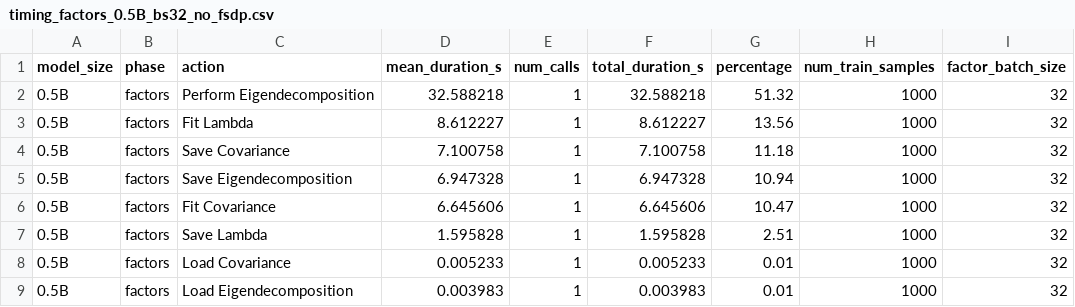
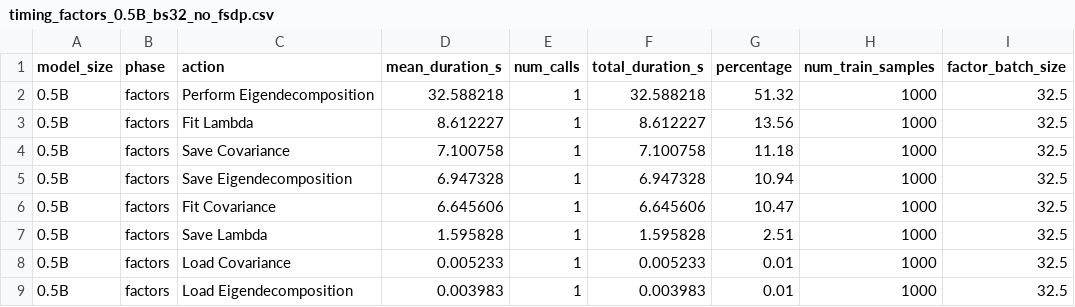
Before and after one commit to levmckinney/kronfluence, a CSV file: examples/qwen_scaling/batch_test_results/timing_factors_0.5B_bs32_no_fsdp.csv, drawn as a sheet.

```diff
--- a/examples/qwen_scaling/batch_test_results/timing_factors_0.5B_bs32_no_fsdp.csv
+++ b/examples/qwen_scaling/batch_test_results/timing_factors_0.5B_bs32_no_fsdp.csv
@@ -1,9 +1,9 @@
 model_size,phase,action,mean_duration_s,num_calls,total_duration_s,percentage,num_train_samples,factor_batch_size
-0.5B,factors,Perform Eigendecomposition,32.588218,1,32.588218,51.32,1000,32
-0.5B,factors,Fit Lambda,8.612227,1,8.612227,13.56,1000,32
-0.5B,factors,Save Covariance,7.100758,1,7.100758,11.18,1000,32
-0.5B,factors,Save Eigendecomposition,6.947328,1,6.947328,10.94,1000,32
-0.5B,factors,Fit Covariance,6.645606,1,6.645606,10.47,1000,32
-0.5B,factors,Save Lambda,1.595828,1,1.595828,2.51,1000,32
-0.5B,factors,Load Covariance,0.005233,1,0.005233,0.01,1000,32
-0.5B,factors,Load Eigendecomposition,0.003983,1,0.003983,0.01,1000,32
+0.5B,factors,Perform Eigendecomposition,32.588218,1,32.588218,51.32,1000,32.5
+0.5B,factors,Fit Lambda,8.612227,1,8.612227,13.56,1000,32.5
+0.5B,factors,Save Covariance,7.100758,1,7.100758,11.18,1000,32.5
+0.5B,factors,Save Eigendecomposition,6.947328,1,6.947328,10.94,1000,32.5
+0.5B,factors,Fit Covariance,6.645606,1,6.645606,10.47,1000,32.5
+0.5B,factors,Save Lambda,1.595828,1,1.595828,2.51,1000,32.5
+0.5B,factors,Load Covariance,0.005233,1,0.005233,0.01,1000,32.5
+0.5B,factors,Load Eigendecomposition,0.003983,1,0.003983,0.01,1000,32.5
```
Also changed, not shown: examples/qwen_scaling/batch_test_results/timing_factors_0.5B_bs16.csv, examples/qwen_scaling/batch_test_results/timing_factors_0.5B_bs8.csv, 2 other files.
